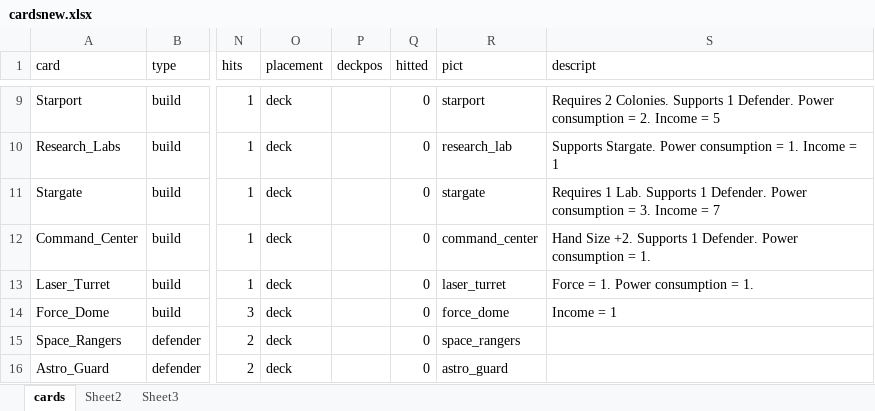
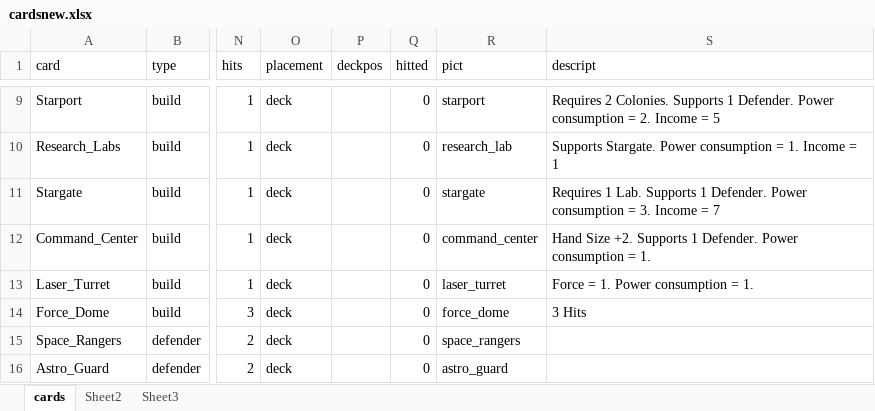
Before and after one commit to rintrahenelcaos/spacehole, an Excel workbook: modules/cardsnew.xlsx, sheet cards, drawn as a sheet; only a part is shown, gaps mark what is left out; values as stored, in another font and other column widths than the file's, no borders; the diff names each change by its address in the sheet, - before the commit and + after, or states it on an @@ line.

```diff
--- a/modules/cardsnew.xlsx (sheet cards)
+++ b/modules/cardsnew.xlsx (sheet cards)
-S14 (descript): Income = 1
+S14 (descript): 3 Hits
```
Also changed, not shown: 4 other files.
